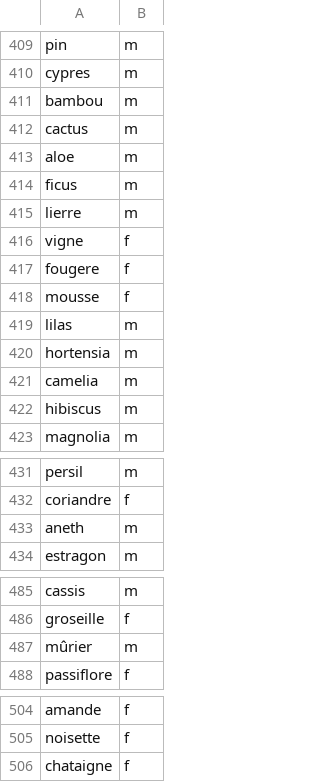
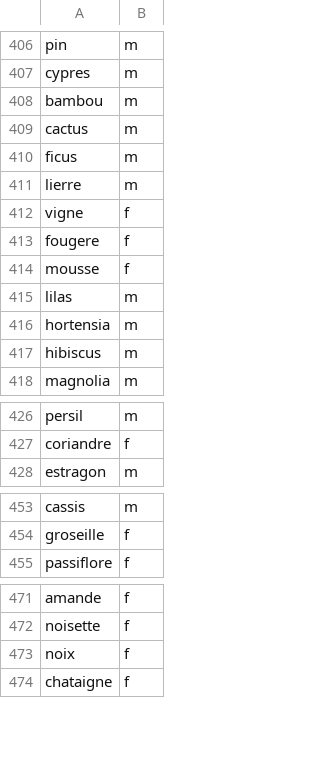
Before and after one commit to Billuc/file-server, a CSV file: astro/src/assets/nouns.csv, drawn as a sheet; only a part is shown, gaps mark what is left out; removed rows and columns are numbered as before the commit, all else as after; the diff covers the shown part only; the diff names each change by its address in the sheet, - before the commit and + after, or states it on an @@ line.

```diff
--- a/astro/src/assets/nouns.csv
+++ b/astro/src/assets/nouns.csv
-row 413: aloe | m
-row 421: camelia | m
-row 433: aneth | m
-row 487: mûrier | m
+row 473: noix | f
```
Also changed, not shown: 8 added rows and 29 removed rows elsewhere in this file, astro/src/assets/adjectives.csv, 1 other file.
